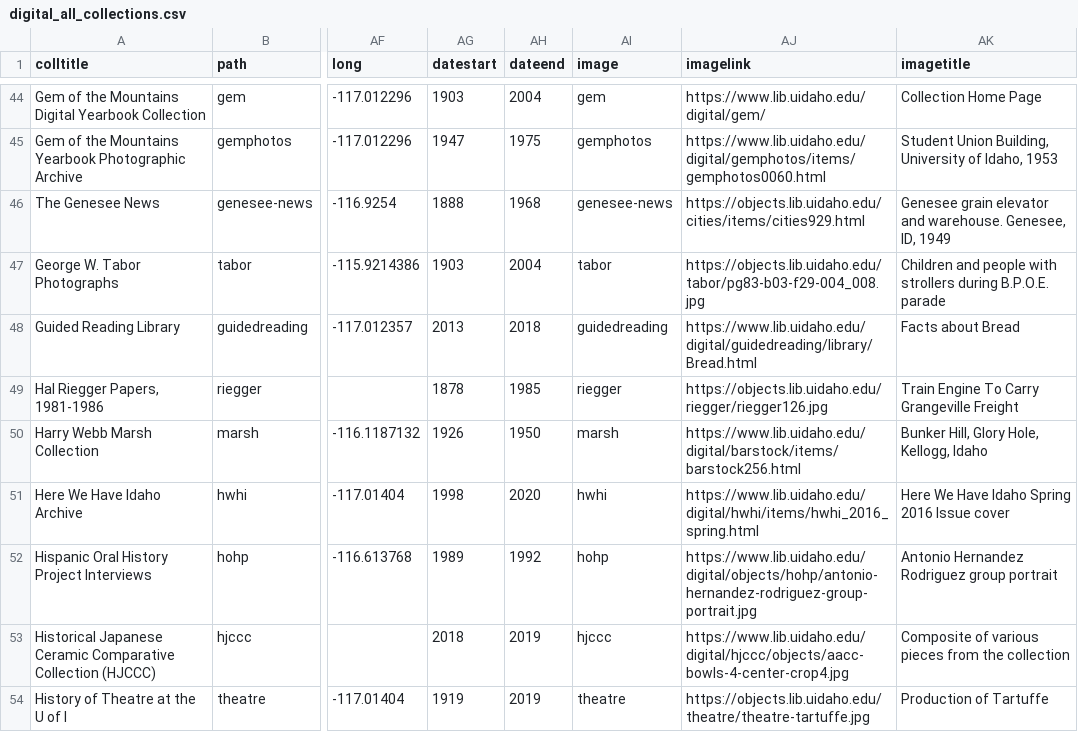
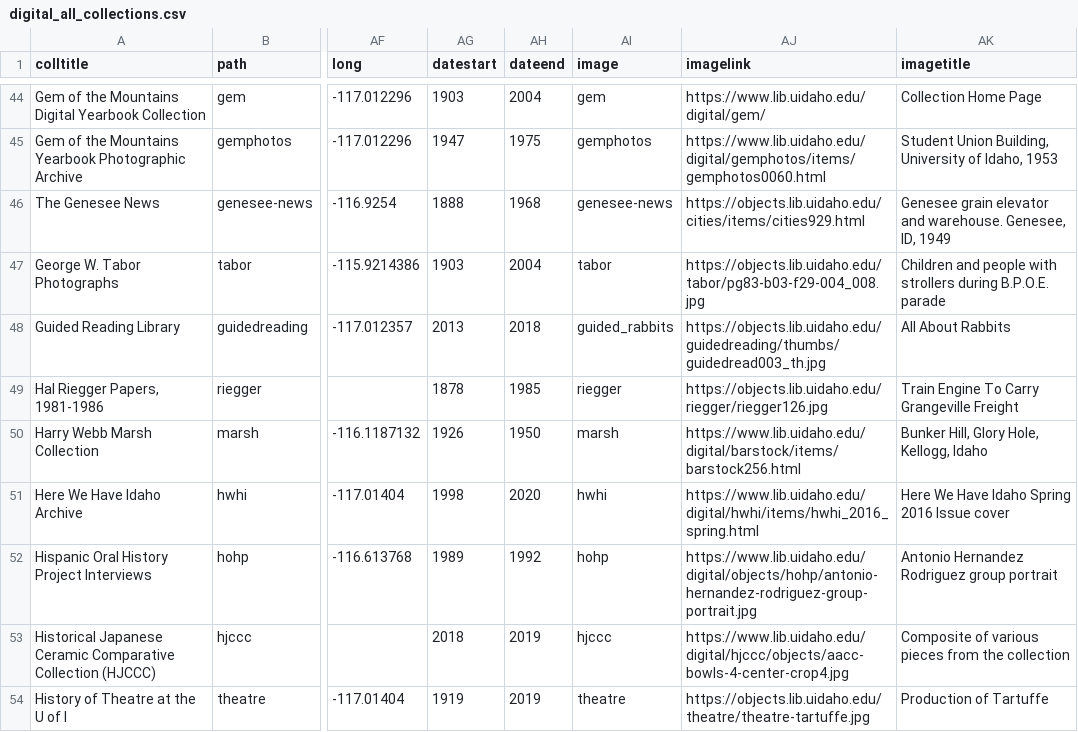
Before and after one commit to uidaholib/digital_source, a CSV file: _data/digital_all_collections.csv, drawn as a sheet; only a part is shown, gaps mark what is left out; the diff names each change by its address in the sheet, - before the commit and + after, or states it on an @@ line.

Commit message:
Remove guidedread027 image from collection image

```diff
--- a/_data/digital_all_collections.csv
+++ b/_data/digital_all_collections.csv
-AI48 (image): guidedreading
+AI48 (image): guided_rabbits
-AJ48 (imagelink): https://www.lib.uidaho.edu/digital/guidedreading/library/Bread.html
+AJ48 (imagelink): https://objects.lib.uidaho.edu/guidedreading/thumbs/guidedread003_th.jpg
-AK48 (imagetitle): Facts about Bread
+AK48 (imagetitle): All About Rabbits
```
